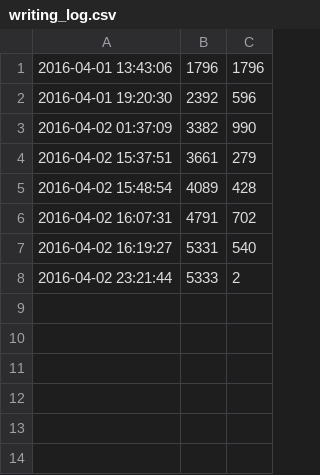
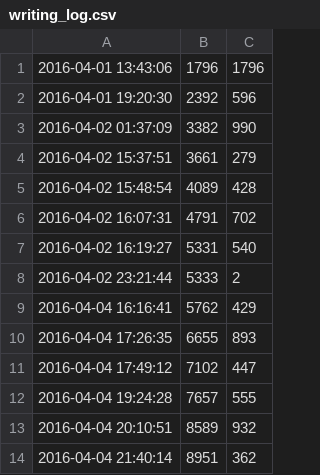
Before and after one commit to ajs-voices/clandestine-providence-ascendant-1, a CSV file: writing_log.csv, drawn as a sheet; the diff names each change by its address in the sheet, - before the commit and + after, or states it on an @@ line.

```diff
--- a/writing_log.csv
+++ b/writing_log.csv
+row 9: 2016-04-04 16:16:41 | 5762 | 429
+row 10: 2016-04-04 17:26:35 | 6655 | 893
+row 11: 2016-04-04 17:49:12 | 7102 | 447
+row 12: 2016-04-04 19:24:28 | 7657 | 555
+row 13: 2016-04-04 20:10:51 | 8589 | 932
+row 14: 2016-04-04 21:40:14 | 8951 | 362
```
Also changed, not shown: 5 other files.
